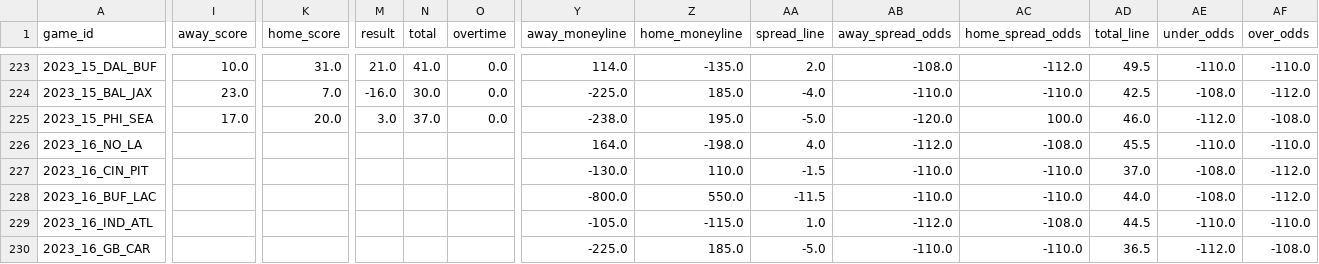
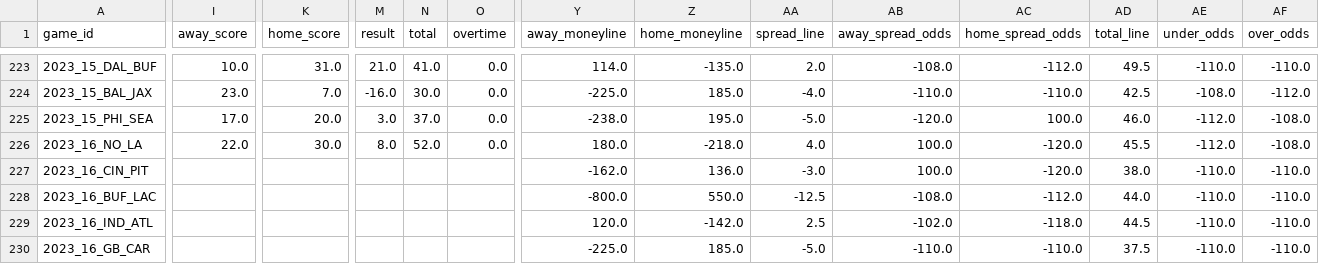
Before and after one commit to ChristopherDavisUCI/NFL2023-Simulation, a CSV file: schedules/schedule23.csv, drawn as a sheet; only a part is shown, gaps mark what is left out; the diff covers the shown part only; the diff names each change by its address in the sheet, - before the commit and + after, or states it on an @@ line.

Commit message:
Week 16 Thursday

```diff
--- a/schedules/schedule23.csv
+++ b/schedules/schedule23.csv
-I226 (away_score): (empty)
+I226 (away_score): 22.0
-K226 (home_score): (empty)
+K226 (home_score): 30.0
-M226 (result): (empty)
+M226 (result): 8.0
-N226 (total): (empty)
+N226 (total): 52.0
-O226 (overtime): (empty)
+O226 (overtime): 0.0
-Y226 (away_moneyline): 164.0
+Y226 (away_moneyline): 180.0
-Z226 (home_moneyline): -198.0
+Z226 (home_moneyline): -218.0
-AB226 (away_spread_odds): -112.0
+AB226 (away_spread_odds): 100.0
-AC226 (home_spread_odds): -108.0
+AC226 (home_spread_odds): -120.0
-AE226 (under_odds): -110.0
+AE226 (under_odds): -112.0
-AF226 (over_odds): -110.0
+AF226 (over_odds): -108.0
-Y227 (away_moneyline): -130.0
+Y227 (away_moneyline): -162.0
-Z227 (home_moneyline): 110.0
+Z227 (home_moneyline): 136.0
-AA227 (spread_line): -1.5
+AA227 (spread_line): -3.0
-AB227 (away_spread_odds): -110.0
+AB227 (away_spread_odds): 100.0
-AC227 (home_spread_odds): -110.0
+AC227 (home_spread_odds): -120.0
-AD227 (total_line): 37.0
+AD227 (total_line): 38.0
-AE227:AE228 (under_odds): -108.0
+AE227:AE228 (under_odds): -110.0
-AF227:AF228 (over_odds): -112.0
+AF227:AF228 (over_odds): -110.0
-AA228 (spread_line): -11.5
+AA228 (spread_line): -12.5
-AB228 (away_spread_odds): -110.0
+AB228 (away_spread_odds): -108.0
-AC228 (home_spread_odds): -110.0
+AC228 (home_spread_odds): -112.0
-Y229 (away_moneyline): -105.0
+Y229 (away_moneyline): 120.0
-Z229 (home_moneyline): -115.0
+Z229 (home_moneyline): -142.0
-AA229 (spread_line): 1.0
+AA229 (spread_line): 2.5
-AB229 (away_spread_odds): -112.0
+AB229 (away_spread_odds): -102.0
-AC229 (home_spread_odds): -108.0
+AC229 (home_spread_odds): -118.0
-AD230 (total_line): 36.5
+AD230 (total_line): 37.5
-AE230 (under_odds): -112.0
+AE230 (under_odds): -110.0
-AF230 (over_odds): -108.0
+AF230 (over_odds): -110.0
```
Also changed, not shown: 117 edited cells elsewhere in this file, data/pr.csv.
